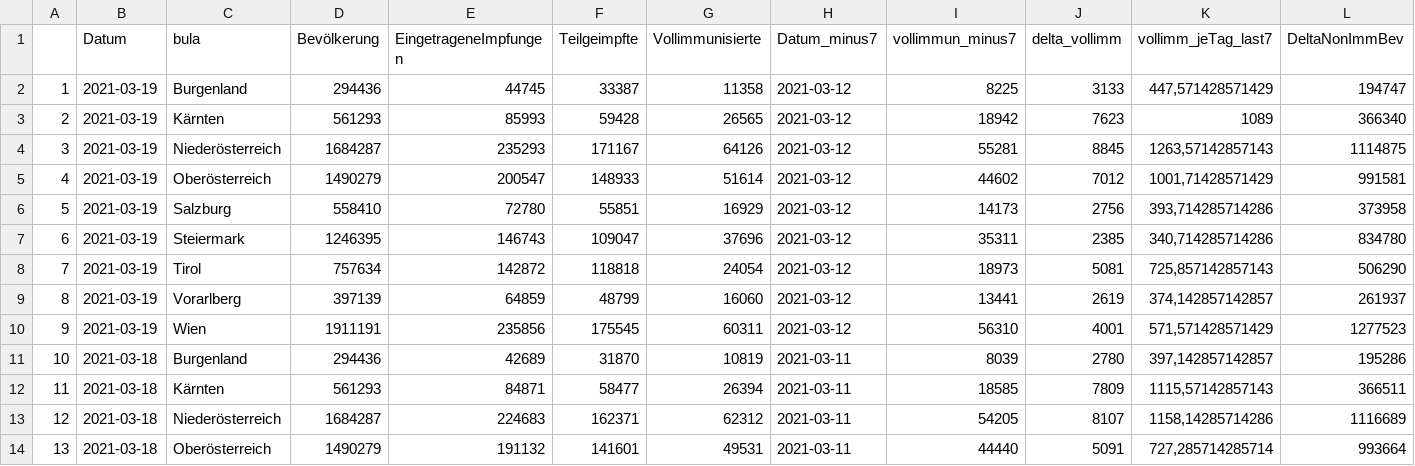
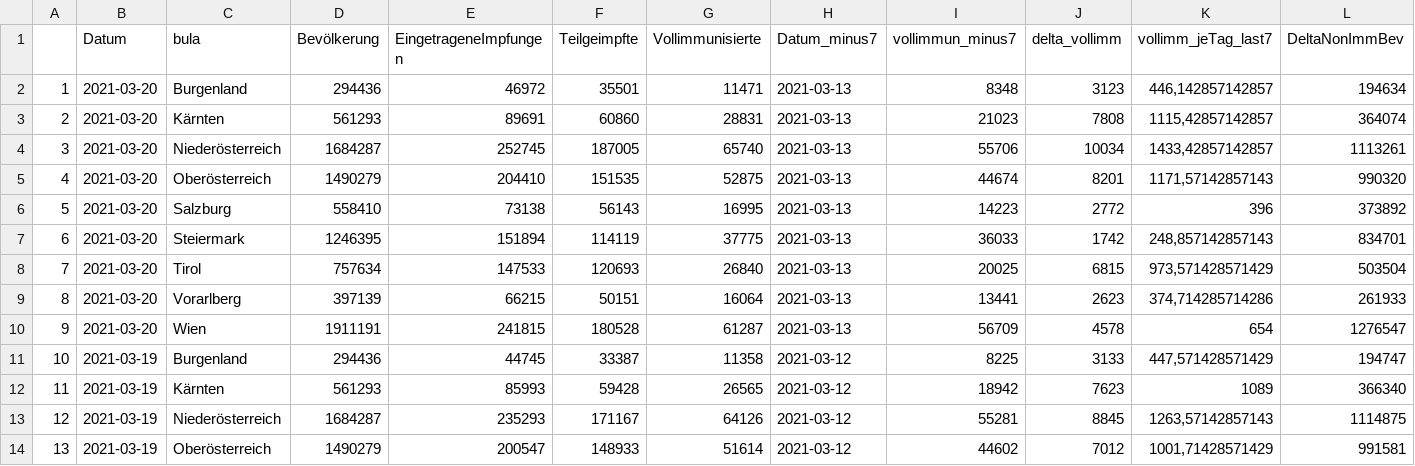
Before and after one commit to donkoralle/warpspeed, a CSV file: Data/timeline_extrapol.csv, drawn as a sheet; only a part is shown; the shorter side is filled out with more unchanged rows; addresses are those after the commit; rows hold the shown columns only; the diff names each change by its address in the sheet, - before the commit and + after, or states it on an @@ line.

```diff
--- a/Data/timeline_extrapol.csv
+++ b/Data/timeline_extrapol.csv
+row 2: 1 | 2021-03-20 | Burgenland | 294436 | 46972 | 35501 | 11471 | 2021-03-13 | 8348 | 3123 | 446,142857142857 | 194634
+row 3: 2 | 2021-03-20 | Kärnten | 561293 | 89691 | 60860 | 28831 | 2021-03-13 | 21023 | 7808 | 1115,42857142857 | 364074
+row 4: 3 | 2021-03-20 | Niederösterreich | 1684287 | 252745 | 187005 | 65740 | 2021-03-13 | 55706 | 10034 | 1433,42857142857 | 1113261
+row 5: 4 | 2021-03-20 | Oberösterreich | 1490279 | 204410 | 151535 | 52875 | 2021-03-13 | 44674 | 8201 | 1171,57142857143 | 990320
+row 6: 5 | 2021-03-20 | Salzburg | 558410 | 73138 | 56143 | 16995 | 2021-03-13 | 14223 | 2772 | 396 | 373892
+row 7: 6 | 2021-03-20 | Steiermark | 1246395 | 151894 | 114119 | 37775 | 2021-03-13 | 36033 | 1742 | 248,857142857143 | 834701
+row 8: 7 | 2021-03-20 | Tirol | 757634 | 147533 | 120693 | 26840 | 2021-03-13 | 20025 | 6815 | 973,571428571429 | 503504
+row 9: 8 | 2021-03-20 | Vorarlberg | 397139 | 66215 | 50151 | 16064 | 2021-03-13 | 13441 | 2623 | 374,714285714286 | 261933
+row 10: 9 | 2021-03-20 | Wien | 1911191 | 241815 | 180528 | 61287 | 2021-03-13 | 56709 | 4578 | 654 | 1276547
@@ column A renumbered from row 11 down @@
```
Also changed, not shown: 5 other files.
